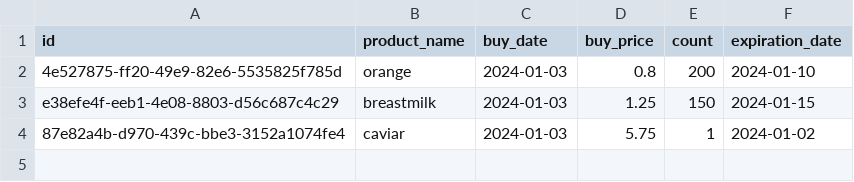
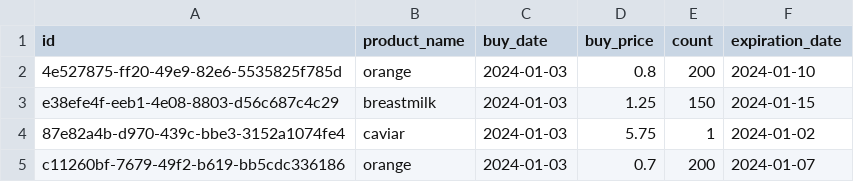
Before and after one commit to gizembrasser/superpy, a CSV file: data/bought.csv, drawn as a sheet.

```diff
--- a/data/bought.csv
+++ b/data/bought.csv
@@ -4 +4,2 @@ e38efe4f-eeb1-4e08-8803-d56c687c4c29,breastmilk,2024-01-03,1.25,150,2024-01-15
 87e82a4b-d970-439c-bbe3-3152a1074fe4,caviar,2024-01-03,5.75,1,2024-01-02
+c11260bf-7679-49f2-b619-bb5cdc336186,orange,2024-01-03,0.7,200,2024-01-07
```
Also changed, not shown: 5 other files.
